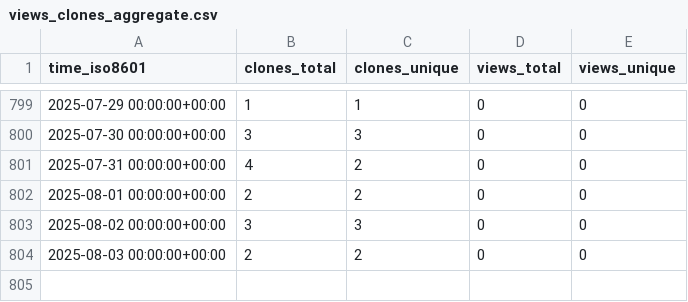
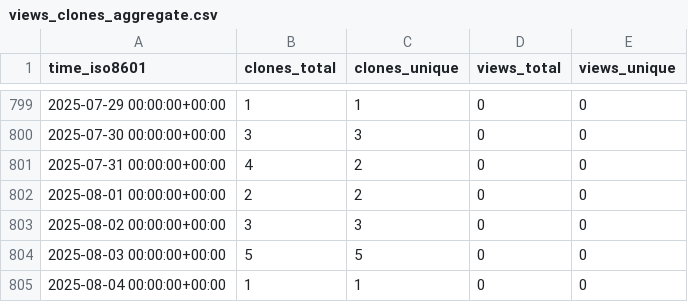
Before and after one commit to EarthSciML/Emissions.jl, a CSV file: EarthSciML/Emissions.jl/ghrs-data/views_clones_aggregate.csv, drawn as a sheet; only a part is shown, gaps mark what is left out.

```diff
--- a/EarthSciML/Emissions.jl/ghrs-data/views_clones_aggregate.csv
+++ b/EarthSciML/Emissions.jl/ghrs-data/views_clones_aggregate.csv
@@ -803,2 +803,3 @@ time_iso8601,clones_total,clones_unique,views_total,views_unique
 2025-08-02 00:00:00+00:00,3,3,0,0
-2025-08-03 00:00:00+00:00,2,2,0,0
+2025-08-03 00:00:00+00:00,5,5,0,0
+2025-08-04 00:00:00+00:00,1,1,0,0
```
Also changed, not shown: 1 other file.
